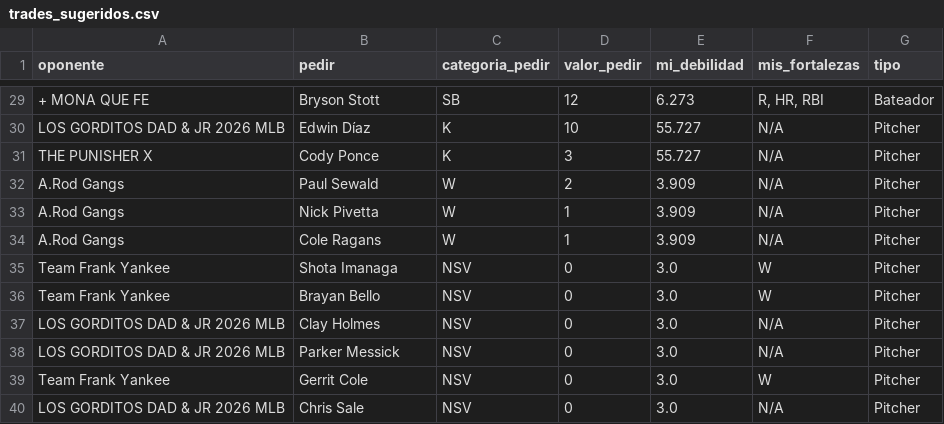
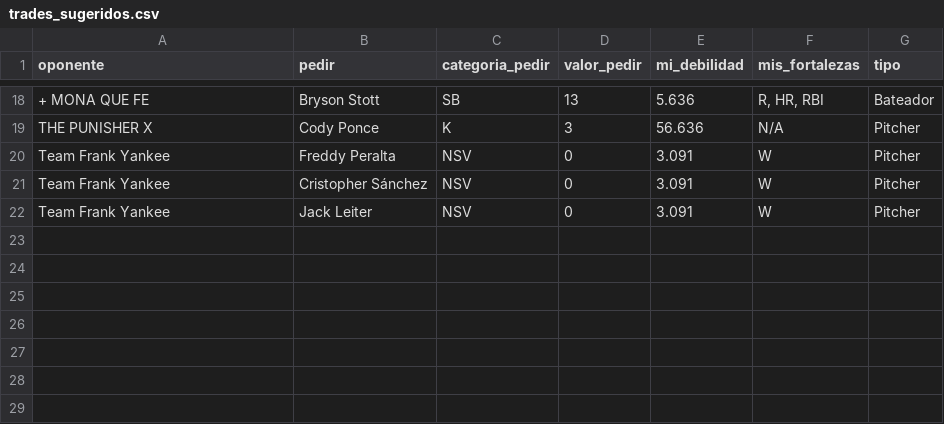
Before and after one commit to mandeldlc/fantasy-baseball-model, a CSV file: data/trades_sugeridos.csv, drawn as a sheet; only a part is shown, gaps mark what is left out; removed rows and columns are numbered as before the commit, all else as after; the diff covers the shown part only; the diff names each change by its address in the sheet, - before the commit and + after, or states it on an @@ line.

```diff
--- a/data/trades_sugeridos.csv
+++ b/data/trades_sugeridos.csv
-D18 (valor_pedir): 12
+D18 (valor_pedir): 13
-E18 (mi_debilidad): 6.273
+E18 (mi_debilidad): 5.636
-row 30: LOS GORDITOS DAD & JR 2026 MLB | Edwin Díaz | K | 10 | 55.727 | N/A | Pitcher
-E19 (mi_debilidad): 55.727
+E19 (mi_debilidad): 56.636
-row 32: A.Rod Gangs | Paul Sewald | W | 2 | 3.909 | N/A | Pitcher
-row 33: A.Rod Gangs | Nick Pivetta | W | 1 | 3.909 | N/A | Pitcher
-row 34: A.Rod Gangs | Cole Ragans | W | 1 | 3.909 | N/A | Pitcher
-B20 (pedir): Shota Imanaga
+B20 (pedir): Freddy Peralta
-E20:E21 (mi_debilidad): 3.0
+E20:E21 (mi_debilidad): 3.091
-B21 (pedir): Brayan Bello
+B21 (pedir): Cristopher Sánchez
-row 37: LOS GORDITOS DAD & JR 2026 MLB | Clay Holmes | NSV | 0 | 3.0 | N/A | Pitcher
-row 38: LOS GORDITOS DAD & JR 2026 MLB | Parker Messick | NSV | 0 | 3.0 | N/A | Pitcher
-B22 (pedir): Gerrit Cole
+B22 (pedir): Jack Leiter
-E22 (mi_debilidad): 3.0
+E22 (mi_debilidad): 3.091
-row 40: LOS GORDITOS DAD & JR 2026 MLB | Chris Sale | NSV | 0 | 3.0 | N/A | Pitcher
```
Also changed, not shown: 3 added rows, 14 removed rows and 15 edited cells elsewhere in this file, data/alertas_explosion_bat.csv, data/schedule_universo.csv, 26 other files.
